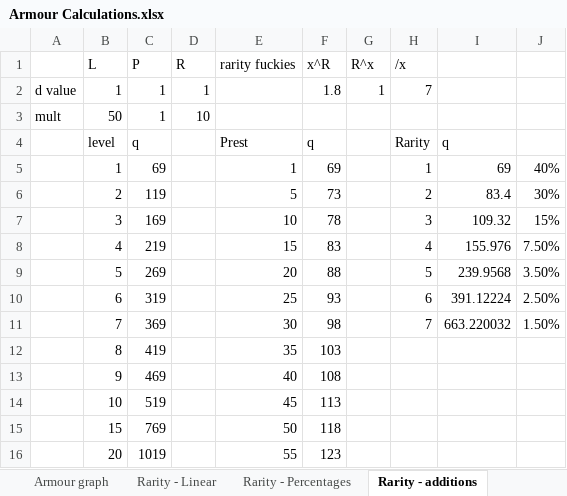
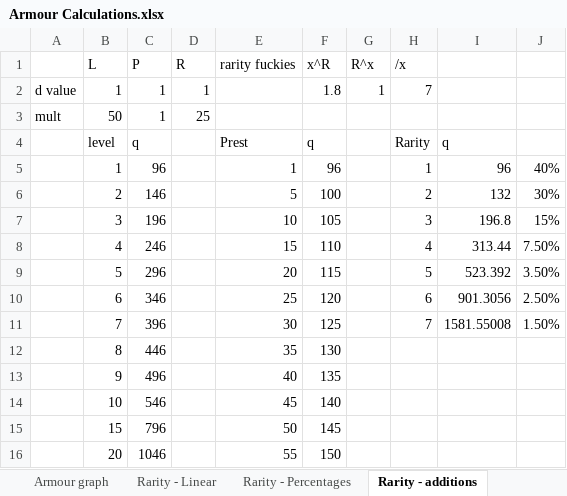
Before and after one commit to Luna-MN/WorldsCollide, an Excel workbook: WorldsCollide Notes/Armour Calculations.xlsx, sheet Rarity - additions, drawn as a sheet; only a part is shown; values as stored, in another font and other column widths than the file's, no borders; charts and pictures not drawn; the diff covers the shown part only; the diff names each change by its address in the sheet, - before the commit and + after, or states it on an @@ line.

```diff
--- a/WorldsCollide Notes/Armour Calculations.xlsx (sheet Rarity - additions)
+++ b/WorldsCollide Notes/Armour Calculations.xlsx (sheet Rarity - additions)
-D3 (R): 10
+D3 (R): 25
-C5 (P): 69
+C5 (P): 96
-F5 (x^R): 69
+F5 (x^R): 96
-I5: 69
+I5: 96
-C6 (P): 119
+C6 (P): 146
-F6 (x^R): 73
+F6 (x^R): 100
-I6: 83.4
+I6: 132
-C7 (P): 169
+C7 (P): 196
-F7 (x^R): 78
+F7 (x^R): 105
-I7: 109.32
+I7: 196.8
-C8 (P): 219
+C8 (P): 246
-F8 (x^R): 83
+F8 (x^R): 110
-I8: 155.976
+I8: 313.44
-C9 (P): 269
+C9 (P): 296
-F9 (x^R): 88
+F9 (x^R): 115
-I9: 239.9568
+I9: 523.392
-C10 (P): 319
+C10 (P): 346
-F10 (x^R): 93
+F10 (x^R): 120
-I10: 391.12224
+I10: 901.3056
-C11 (P): 369
+C11 (P): 396
-F11 (x^R): 98
+F11 (x^R): 125
-I11: 663.220032
+I11: 1581.55008
-C12 (P): 419
+C12 (P): 446
-F12 (x^R): 103
+F12 (x^R): 130
-C13 (P): 469
+C13 (P): 496
-F13 (x^R): 108
+F13 (x^R): 135
-C14 (P): 519
+C14 (P): 546
-F14 (x^R): 113
+F14 (x^R): 140
-C15 (P): 769
+C15 (P): 796
-F15 (x^R): 118
+F15 (x^R): 145
-C16 (P): 1019
+C16 (P): 1046
-F16 (x^R): 123
+F16 (x^R): 150
```
Also changed, not shown: 28 edited cells elsewhere in this sheet, sheet taken, sheet Armour, sheet Rarity - Percentages, charts or pictures, 3 other files.
